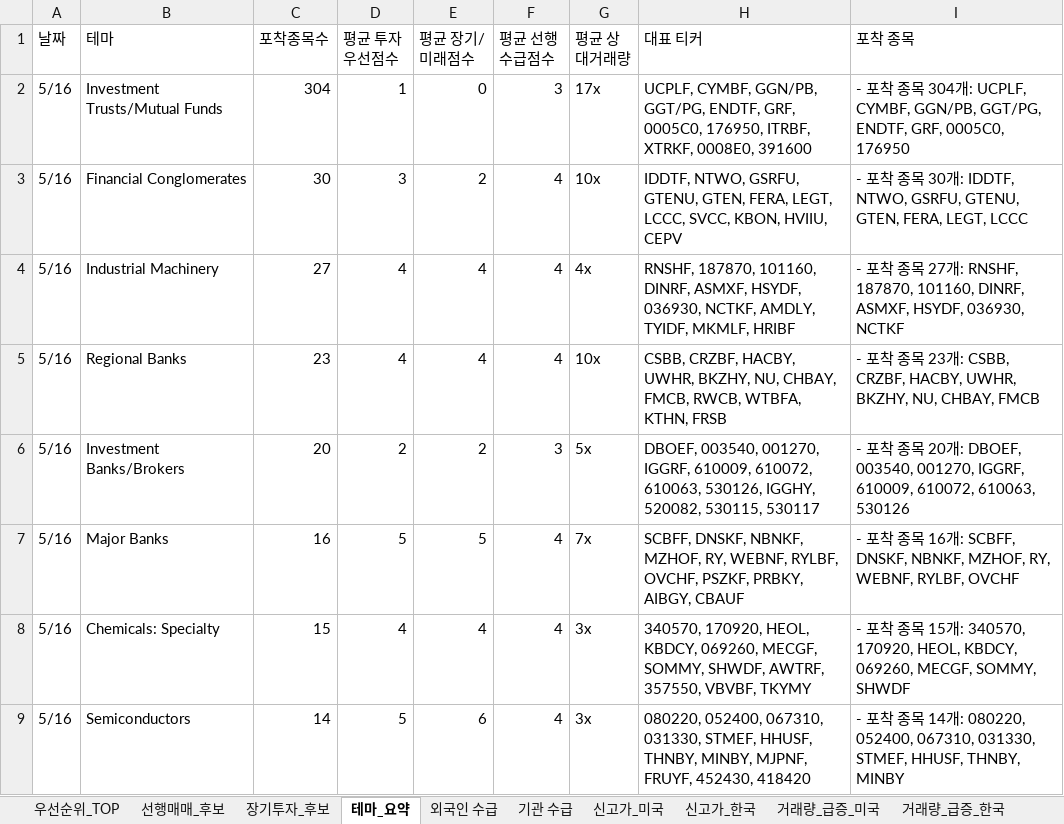
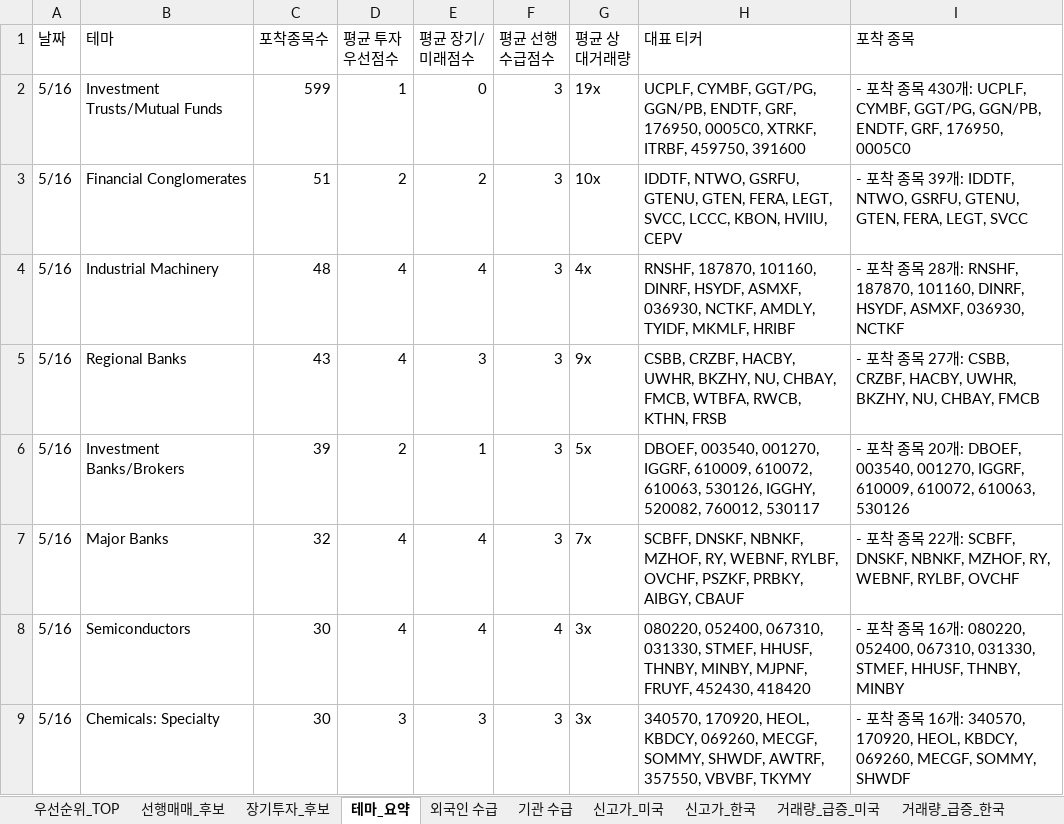
Before and after one commit to dicacros-gif/codex, an Excel workbook: reports/latest.xlsx, sheet 테마_요약, drawn as a sheet; only a part is shown; values as stored, in another font and other column widths than the file's, no cell formats; removed rows and columns are numbered as before the commit, all else as after; the diff covers the shown part only; the diff names each change by its address in the sheet, - before the commit and + after, or states it on an @@ line.

```diff
--- a/reports/latest.xlsx (sheet 테마_요약)
+++ b/reports/latest.xlsx (sheet 테마_요약)
-C2 (포착종목수): 304
+C2 (포착종목수): 599
-G2 (평균 상대거래량): 17x
+G2 (평균 상대거래량): 19x
-H2 (대표 티커): UCPLF, CYMBF, GGN/PB, GGT/PG, ENDTF, GRF, 0005C0, 176950, ITRBF, XTRKF, 0008E0, 391600
+H2 (대표 티커): UCPLF, CYMBF, GGT/PG, GGN/PB, ENDTF, GRF, 176950, 0005C0, XTRKF, ITRBF, 459750, 391600
-I2 (포착 종목): …목 304개: UCPLF, CYMBF, GGN/PB, GGT/PG, ENDTF, GRF, 0005C0, 176950
+I2 (포착 종목): …목 430개: UCPLF, CYMBF, GGT/PG, GGN/PB, ENDTF, GRF, 176950, 0005C0
-C3 (포착종목수): 30
+C3 (포착종목수): 51
-D3 (평균 투자우선점수): 3
+D3 (평균 투자우선점수): 2
-F3:F5 (평균 선행수급점수): 4
+F3:F5 (평균 선행수급점수): 3
-H3 (대표 티커): …FERA, LEGT, LCCC, SVCC, KBON, HVIIU,…
+H3 (대표 티커): …FERA, LEGT, SVCC, LCCC, KBON, HVIIU,…
-I3 (포착 종목): …목 30개: IDDTF, NTWO, GSRFU, GTENU, GTEN, FERA, LEGT, LCCC
+I3 (포착 종목): …목 39개: IDDTF, NTWO, GSRFU, GTENU, GTEN, FERA, LEGT, SVCC
-C4 (포착종목수): 27
+C4 (포착종목수): 48
-H4 (대표 티커): …101160, DINRF, ASMXF, HSYDF, 036930, NCTKF,…
+H4 (대표 티커): …101160, DINRF, HSYDF, ASMXF, 036930, NCTKF,…
-I4 (포착 종목): …목 27개: RNSHF, 187870, 101160, DINRF, ASMXF, HSYDF, 036930, NCTKF
+I4 (포착 종목): …목 28개: RNSHF, 187870, 101160, DINRF, HSYDF, ASMXF, 036930, NCTKF
-C5 (포착종목수): 23
+C5 (포착종목수): 43
-E5 (평균 장기/미래점수): 4
+E5 (평균 장기/미래점수): 3
-G5 (평균 상대거래량): 10x
+G5 (평균 상대거래량): 9x
-H5 (대표 티커): …CHBAY, FMCB, RWCB, WTBFA, KTHN, FRSB
+H5 (대표 티커): …CHBAY, FMCB, WTBFA, RWCB, KTHN, FRSB
-I5 (포착 종목): …목 23개:…
+I5 (포착 종목): …목 27개:…
-C6 (포착종목수): 20
+C6 (포착종목수): 39
-E6 (평균 장기/미래점수): 2
+E6 (평균 장기/미래점수): 1
-H6 (대표 티커): …IGGHY, 520082, 530115, 530117
+H6 (대표 티커): …IGGHY, 520082, 760012, 530117
-C7 (포착종목수): 16
+C7 (포착종목수): 32
-D7 (평균 투자우선점수): 5
+D7 (평균 투자우선점수): 4
-E7 (평균 장기/미래점수): 5
+E7 (평균 장기/미래점수): 4
-F7 (평균 선행수급점수): 4
+F7 (평균 선행수급점수): 3
-I7 (포착 종목): …목 16개:…
+I7 (포착 종목): …목 22개:…
-row 8: 5/16 | Chemicals: Specialty | 15 | 4 | 4 | 4 | 3x | 340570, 170920, HEOL, KBDCY, 069260, MECGF, SOMMY, SHWDF, AWTRF, 357550, VBVBF, TKYMY | - 포착 종목 15개: 340570, 170920, HEOL, KBDCY, 069260, MECGF, SOMMY, SHWDF
-C8 (포착종목수): 14
+C8 (포착종목수): 30
-D8 (평균 투자우선점수): 5
+D8 (평균 투자우선점수): 4
-E8 (평균 장기/미래점수): 6
+E8 (평균 장기/미래점수): 4
-I8 (포착 종목): …목 14개:…
+I8 (포착 종목): …목 16개:…
+row 9: 5/16 | Chemicals: Specialty | 30 | 3 | 3 | 3 | 3x | 340570, 170920, HEOL, KBDCY, 069260, MECGF, SOMMY, SHWDF, AWTRF, 357550, VBVBF, TKYMY | - 포착 종목 16개: 340570, 170920, HEOL, KBDCY, 069260, MECGF, SOMMY, SHWDF
```
Also changed, not shown: 16 added rows, 16 removed rows and 69 edited cells elsewhere in this sheet, sheet 유명기관_13F증감, sheet 신고가_한국, sheet 신고가_미국, sheet 선행매매_후보, sheet 거래량_급증_한국, sheet 거래량_급증_미국, 3 more sheets, cell formats, 16 other files.
